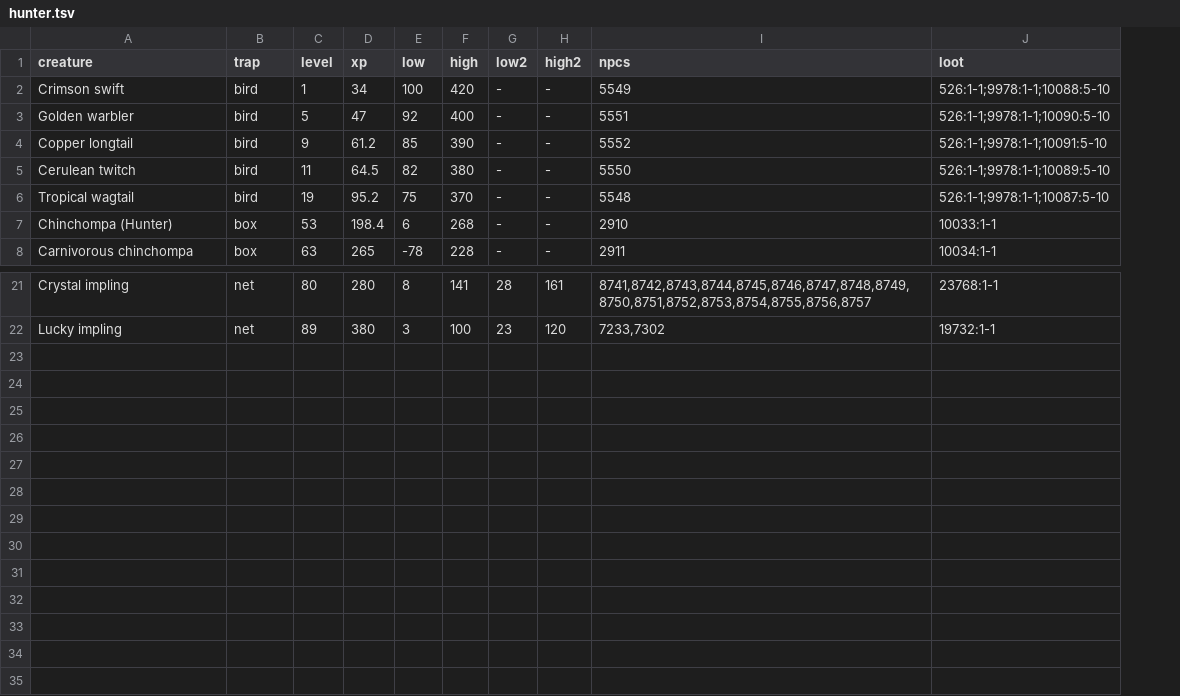
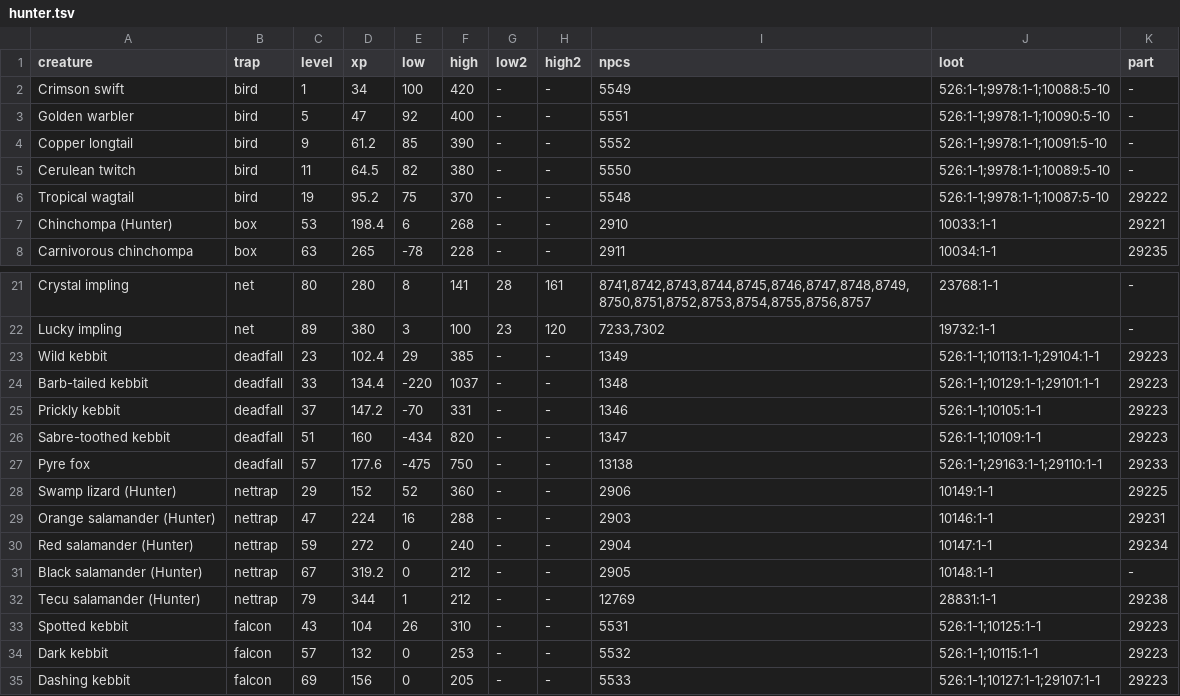
Before and after one commit to b8py79hjfp-boop/osrs-ps, a TSV file: content/skills/src/main/resources/tp/content/skills/hunter.tsv, drawn as a sheet; only a part is shown, gaps mark what is left out; the diff names each change by its address in the sheet, - before the commit and + after, or states it on an @@ line.

```diff
--- a/content/skills/src/main/resources/tp/content/skills/hunter.tsv
+++ b/content/skills/src/main/resources/tp/content/skills/hunter.tsv
+column K (part), rows 2-8: - | - | - | - | 29222 | 29221 | 29235; rows 21-22: - | -
+row 23: Wild kebbit | deadfall | 23 | 102.4 | 29 | 385 | - | - | 1349 | 526:1-1;10113:1-1;29104:1-1 | 29223
+row 24: Barb-tailed kebbit | deadfall | 33 | 134.4 | -220 | 1037 | - | - | 1348 | 526:1-1;10129:1-1;29101:1-1 | 29223
+row 25: Prickly kebbit | deadfall | 37 | 147.2 | -70 | 331 | - | - | 1346 | 526:1-1;10105:1-1 | 29223
+row 26: Sabre-toothed kebbit | deadfall | 51 | 160 | -434 | 820 | - | - | 1347 | 526:1-1;10109:1-1 | 29223
+row 27: Pyre fox | deadfall | 57 | 177.6 | -475 | 750 | - | - | 13138 | 526:1-1;29163:1-1;29110:1-1 | 29233
+row 28: Swamp lizard (Hunter) | nettrap | 29 | 152 | 52 | 360 | - | - | 2906 | 10149:1-1 | 29225
+row 29: Orange salamander (Hunter) | nettrap | 47 | 224 | 16 | 288 | - | - | 2903 | 10146:1-1 | 29231
+row 30: Red salamander (Hunter) | nettrap | 59 | 272 | 0 | 240 | - | - | 2904 | 10147:1-1 | 29234
+row 31: Black salamander (Hunter) | nettrap | 67 | 319.2 | 0 | 212 | - | - | 2905 | 10148:1-1 | -
+row 32: Tecu salamander (Hunter) | nettrap | 79 | 344 | 1 | 212 | - | - | 12769 | 28831:1-1 | 29238
+row 33: Spotted kebbit | falcon | 43 | 104 | 26 | 310 | - | - | 5531 | 526:1-1;10125:1-1 | 29223
+row 34: Dark kebbit | falcon | 57 | 132 | 0 | 253 | - | - | 5532 | 526:1-1;10115:1-1 | 29223
+row 35: Dashing kebbit | falcon | 69 | 156 | 0 | 205 | - | - | 5533 | 526:1-1;10127:1-1;29107:1-1 | 29223
```
Also changed, not shown: 8 other files.
